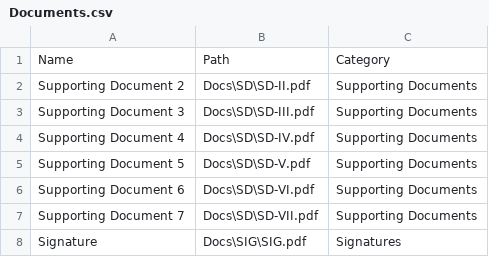
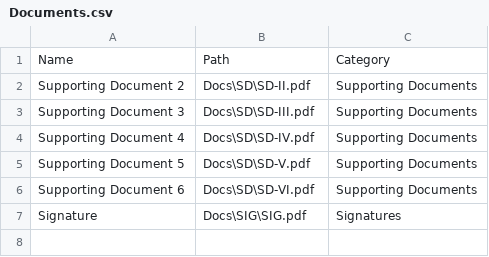
Before and after one commit to cjslatz/Interview, a CSV file: DocumentManager/DocumentManager/ClientApp/public/Docs/Documents.csv, drawn as a sheet.

```diff
--- a/DocumentManager/DocumentManager/ClientApp/public/Docs/Documents.csv
+++ b/DocumentManager/DocumentManager/ClientApp/public/Docs/Documents.csv
@@ -6,3 +6,2 @@ Supporting Document 5,Docs\SD\SD-V.pdf,Supporting Documents
 Supporting Document 6,Docs\SD\SD-VI.pdf,Supporting Documents
-Supporting Document 7,Docs\SD\SD-VII.pdf,Supporting Documents
 Signature,Docs\SIG\SIG.pdf,Signatures
```
Also changed, not shown: 2 other files.
